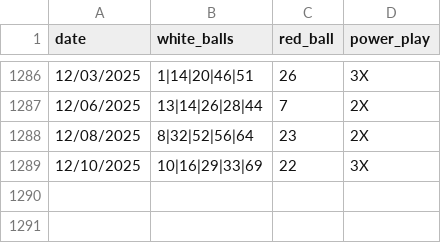
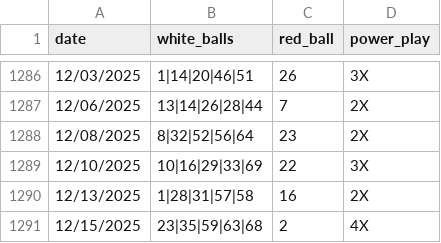
Before and after one commit to HyerQuality/Lottery, a CSV file: Lottery Prediction/PowerBall/V2/powerball.csv, drawn as a sheet; only a part is shown, gaps mark what is left out; the diff names each change by its address in the sheet, - before the commit and + after, or states it on an @@ line.

```diff
--- a/Lottery Prediction/PowerBall/V2/powerball.csv
+++ b/Lottery Prediction/PowerBall/V2/powerball.csv
+row 1290: 12/13/2025 | 1|28|31|57|58 | 16 | 2X
+row 1291: 12/15/2025 | 23|35|59|63|68 | 2 | 4X
```
Also changed, not shown: 1 other file.
